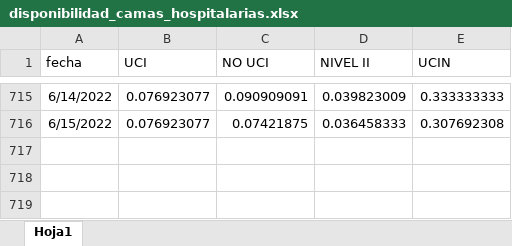
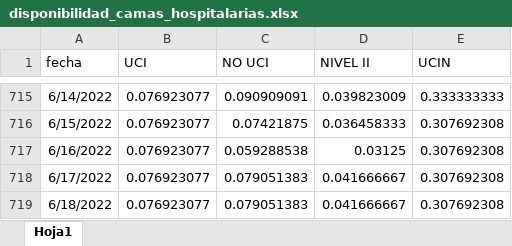
Before and after one commit to JoeloSumerente/GERESA_dashboard, an Excel workbook: data/source1_camas/input/disponibilidad_camas_hospitalarias.xlsx, sheet Hoja1, drawn as a sheet; only a part is shown, gaps mark what is left out; values as stored, in another font and other column widths than the file's, no borders; the diff names each change by its address in the sheet, - before the commit and + after, or states it on an @@ line.

```diff
--- a/data/source1_camas/input/disponibilidad_camas_hospitalarias.xlsx (sheet Hoja1)
+++ b/data/source1_camas/input/disponibilidad_camas_hospitalarias.xlsx (sheet Hoja1)
+row 717: 6/16/2022 | 0.076923077 | 0.059288538 | 0.03125 | 0.307692308
+row 718: 6/17/2022 | 0.076923077 | 0.079051383 | 0.041666667 | 0.307692308
+row 719: 6/18/2022 | 0.076923077 | 0.079051383 | 0.041666667 | 0.307692308
```
Also changed, not shown: 5 other files.
